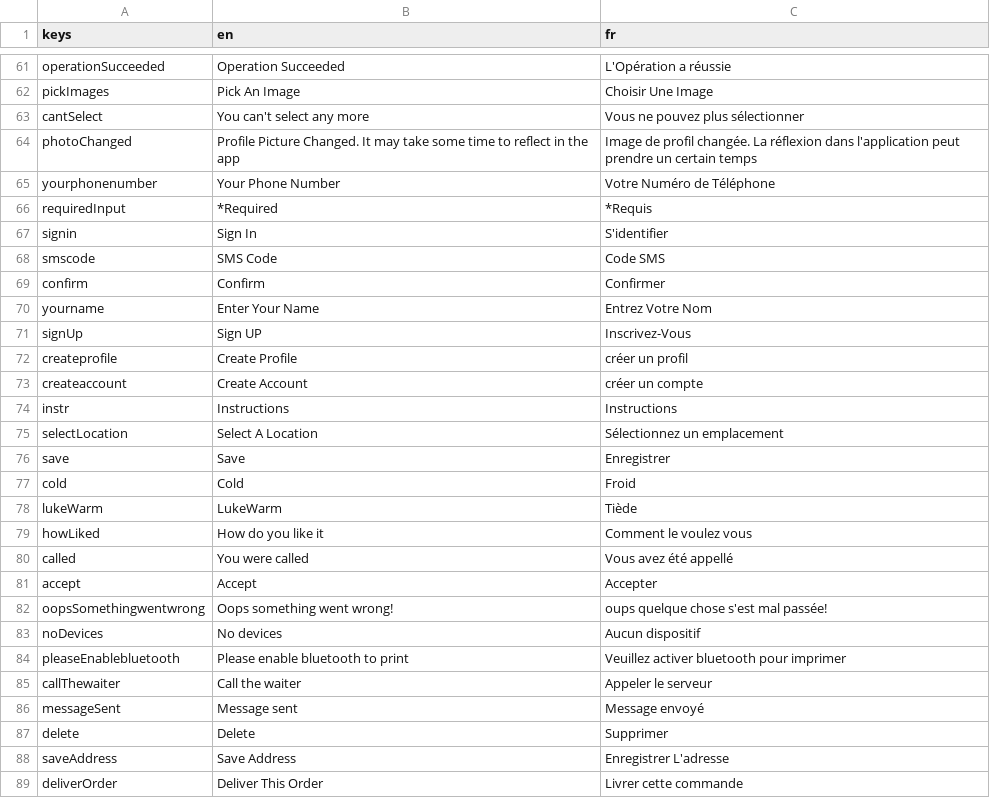
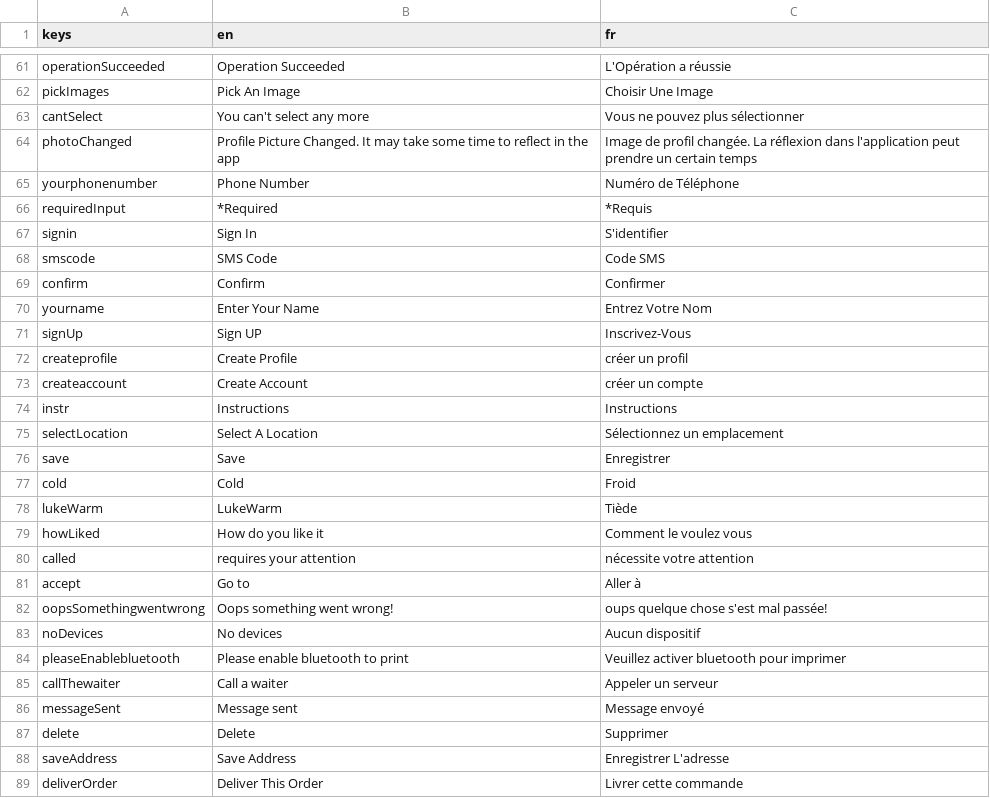
Before and after one commit to 17martix/zilliken, a CSV file: strings.csv, drawn as a sheet; only a part is shown, gaps mark what is left out.

```diff
--- a/strings.csv
+++ b/strings.csv
@@ -64,3 +64,3 @@ cantSelect,You can't select any more,Vous ne pouvez plus sélectionner
 photoChanged,Profile Picture Changed. It may take some time to reflect in the app,Image de profil changée. La réflexion dans l'application peut prendre un certain temps
-yourphonenumber,Your Phone Number,Votre Numéro de Téléphone
+yourphonenumber,Phone Number,Numéro de Téléphone
 requiredInput,*Required,*Requis
@@ -79,4 +79,4 @@ lukeWarm,LukeWarm,Tiède
 howLiked,How do you like it,Comment le voulez vous
-called,You were called,Vous avez été appellé
-accept,Accept,Accepter
+called,requires your attention,nécessite votre attention
+accept,Go to,Aller à
 oopsSomethingwentwrong,Oops something went wrong!,oups quelque chose s'est mal passée!
@@ -84,3 +84,3 @@ noDevices,No devices,Aucun dispositif
 pleaseEnablebluetooth,Please enable bluetooth to print,Veuillez activer bluetooth pour imprimer
-callThewaiter,Call the waiter,Appeler le serveur
+callThewaiter,Call a waiter,Appeler un serveur
 messageSent,Message sent,Message envoyé
```
Also changed, not shown: 11 other files.
